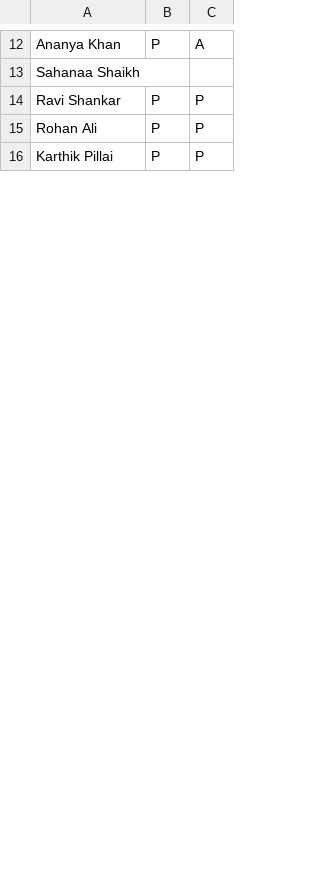
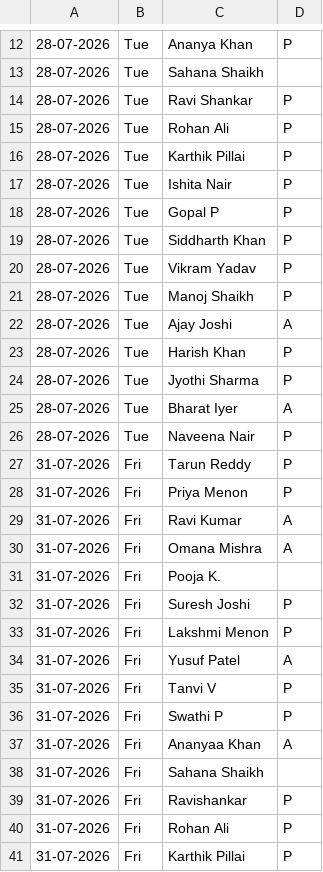
Before and after one commit to AvAdiii/traceable-insight, a CSV file: data/synthetic/school_a/attendance_wk4.csv, drawn as a sheet; only a part is shown, gaps mark what is left out; removed rows and columns are numbered as before the commit, all else as after; the diff covers the shown part only; the diff names each change by its address in the sheet, - before the commit and + after, or states it on an @@ line.

```diff
--- a/data/synthetic/school_a/attendance_wk4.csv
+++ b/data/synthetic/school_a/attendance_wk4.csv
+column A, rows 12-14: all 28-07-2026; rows 40-41: 31-07-2026 | 31-07-2026
+column B, rows 12-14: all Tue; rows 40-41: Fri | Fri
-column C, rows 12-16: A |  | P | P | P
-C13: Sahanaa Shaikh
+C13: Sahana Shaikh
+row 15: 28-07-2026 | Tue | Rohan Ali | P
+row 16: 28-07-2026 | Tue | Karthik Pillai | P
+row 17: 28-07-2026 | Tue | Ishita Nair | P
+row 18: 28-07-2026 | Tue | Gopal P | P
+row 19: 28-07-2026 | Tue | Siddharth Khan | P
+row 20: 28-07-2026 | Tue | Vikram Yadav | P
+row 21: 28-07-2026 | Tue | Manoj Shaikh | P
+row 22: 28-07-2026 | Tue | Ajay Joshi | A
+row 23: 28-07-2026 | Tue | Harish Khan | P
+row 24: 28-07-2026 | Tue | Jyothi Sharma | P
+row 25: 28-07-2026 | Tue | Bharat Iyer | A
+row 26: 28-07-2026 | Tue | Naveena Nair | P
+row 27: 31-07-2026 | Fri | Tarun Reddy | P
+row 28: 31-07-2026 | Fri | Priya Menon | P
+row 29: 31-07-2026 | Fri | Ravi Kumar | A
+row 30: 31-07-2026 | Fri | Omana Mishra | A
+row 31: 31-07-2026 | Fri | Pooja K.
+row 32: 31-07-2026 | Fri | Suresh Joshi | P
+row 33: 31-07-2026 | Fri | Lakshmi Menon | P
+row 34: 31-07-2026 | Fri | Yusuf Patel | A
+row 35: 31-07-2026 | Fri | Tanvi V | P
+row 36: 31-07-2026 | Fri | Swathi P | P
+row 37: 31-07-2026 | Fri | Ananyaa Khan | A
+row 38: 31-07-2026 | Fri | Sahana Shaikh
+row 39: 31-07-2026 | Fri | Ravishankar | P
```
Also changed, not shown: 1 added row, 1 removed row and 7 edited cells elsewhere in this file, data/synthetic/school_a/attendance_wk1.csv, data/synthetic/school_a/attendance_wk2.csv, 39 other files.
